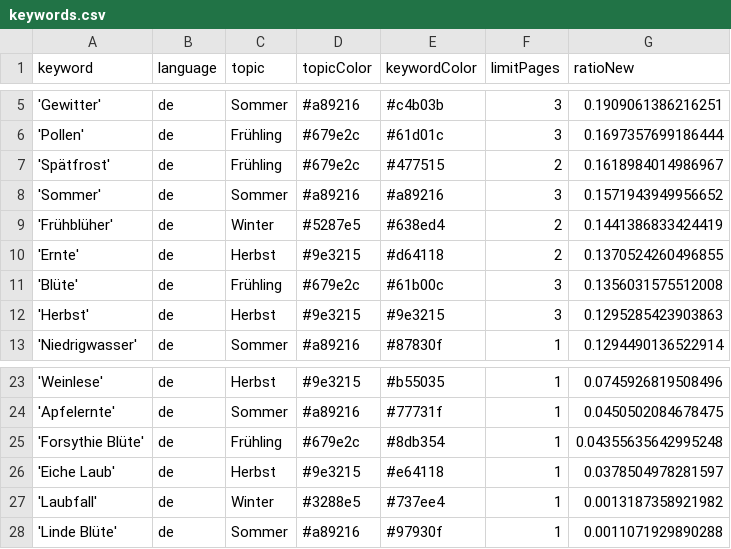
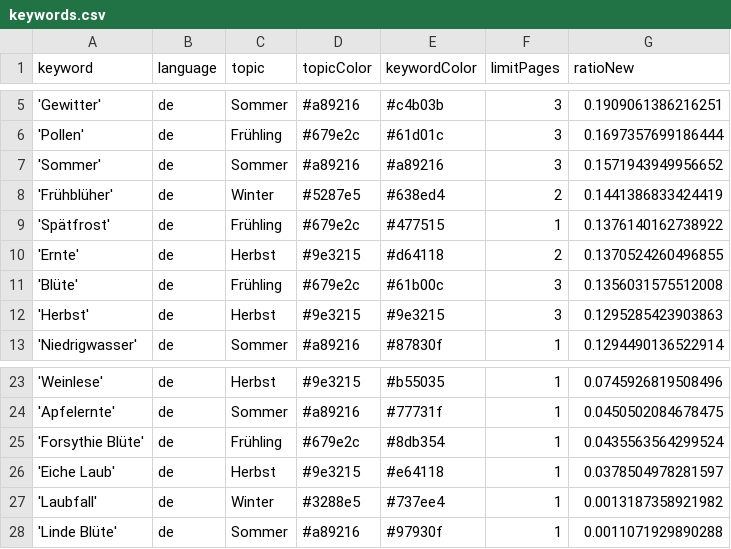
Before and after one commit to newsWhisperer/winterIsComing, a CSV file: keywords.csv, drawn as a sheet; only a part is shown, gaps mark what is left out.

Commit message:
Commit from GitHub Actions (harvest:0.0)

```diff
--- a/keywords.csv
+++ b/keywords.csv
@@ -6,5 +6,5 @@ keyword,language,topic,topicColor,keywordColor,limitPages,ratioNew
 'Pollen',de,Frühling,#679e2c,#61d01c,3,0.1697357699186444
-'Spätfrost',de,Frühling,#679e2c,#477515,2,0.1618984014986967
 'Sommer',de,Sommer,#a89216,#a89216,3,0.1571943949956652
 'Frühblüher',de,Winter,#5287e5,#638ed4,2,0.1441386833424419
+'Spätfrost',de,Frühling,#679e2c,#477515,1,0.1376140162738922
 'Ernte',de,Herbst,#9e3215,#d64118,2,0.1370524260496855
@@ -24,3 +24,3 @@ keyword,language,topic,topicColor,keywordColor,limitPages,ratioNew
 'Apfelernte',de,Sommer,#a89216,#77731f,1,0.0450502084678475
-'Forsythie Blüte',de,Frühling,#679e2c,#8db354,1,0.04355635642995248
+'Forsythie Blüte',de,Frühling,#679e2c,#8db354,1,0.0435563564299524
 'Eiche Laub',de,Herbst,#9e3215,#e64118,1,0.0378504978281597
```
